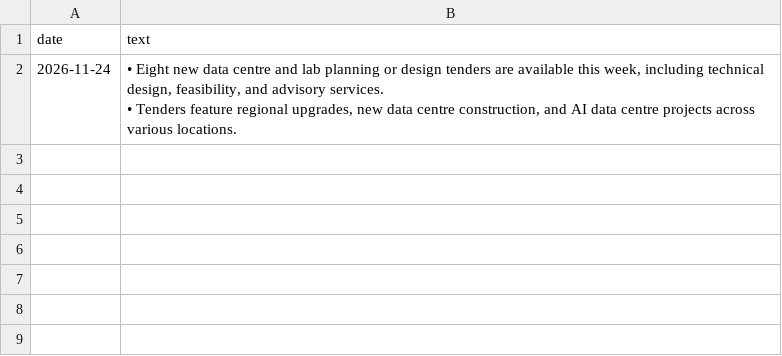
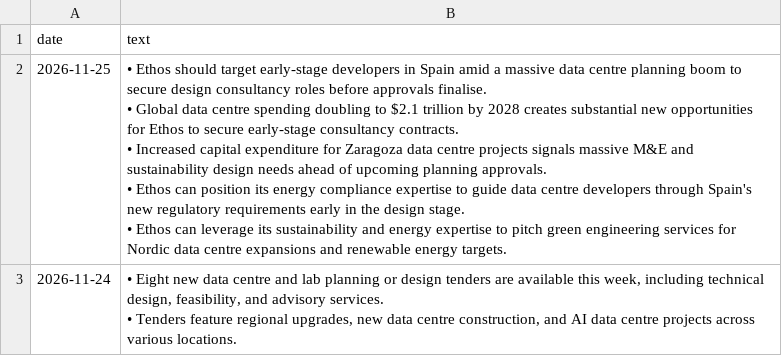
Before and after one commit to C-D4V1D/ethos-intel-tracker, a CSV file: data/briefing.csv, drawn as a sheet.

```diff
--- a/data/briefing.csv
+++ b/data/briefing.csv
@@ -1,2 +1,7 @@
 date,text
+2026-11-25,"• Ethos should target early-stage developers in Spain amid a massive data centre planning boom to secure design consultancy roles before approvals finalise.
+• Global data centre spending doubling to $2.1 trillion by 2028 creates substantial new opportunities for Ethos to secure early-stage consultancy contracts.
+• Increased capital expenditure for Zaragoza data centre projects signals massive M&E and sustainability design needs ahead of upcoming planning approvals.
+• Ethos can position its energy compliance expertise to guide data centre developers through Spain's new regulatory requirements early in the design stage.
+• Ethos can leverage its sustainability and energy expertise to pitch green engineering services for Nordic data centre expansions and renewable energy targets."
 2026-11-24,"• Eight new data centre and lab planning or design tenders are available this week, including technical design, feasibility, and advisory services.
```
Also changed, not shown: data/accounts.csv, data/projects.csv, 4 other files.
